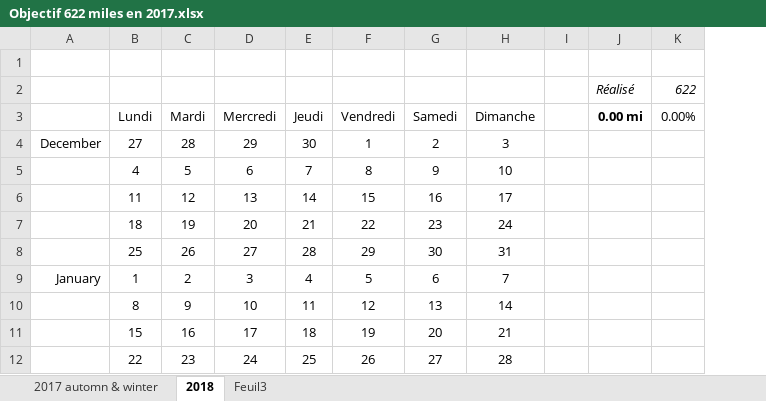
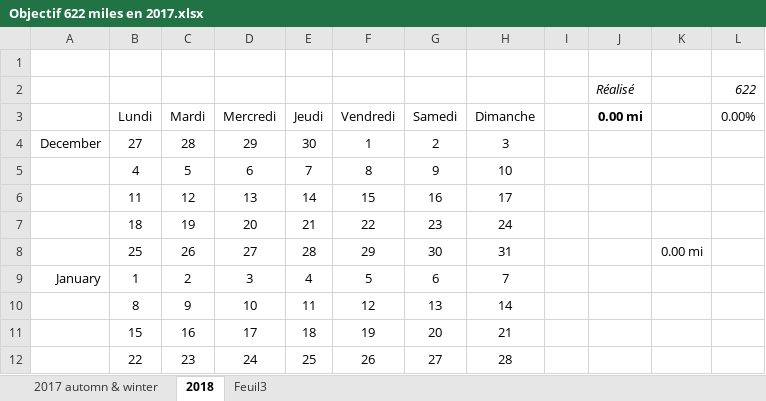
Before and after one commit to yakobibus/Essais, an Excel workbook: Src/622 miles/Objectif 622 miles en 2017.xlsx, sheet 2018, drawn as a sheet; only a part is shown; values as stored, in another font and other column widths than the file's, no borders; conditional formats and table styles not drawn; the diff names each change by its address in the sheet, - before the commit and + after, or states it on an @@ line.

```diff
--- a/Src/622 miles/Objectif 622 miles en 2017.xlsx (sheet 2018)
+++ b/Src/622 miles/Objectif 622 miles en 2017.xlsx (sheet 2018)
+column K, row 8: 0.00 mi
```
Also changed, not shown: sheet 2017 automn & winter.
